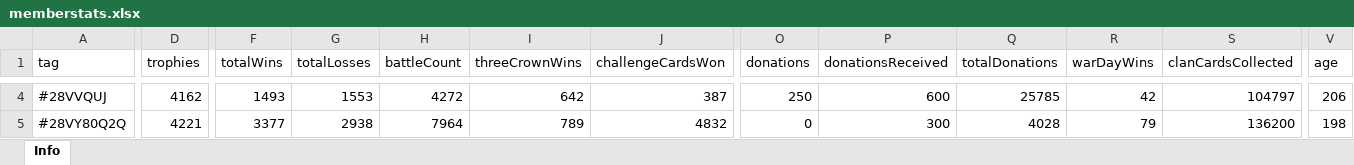
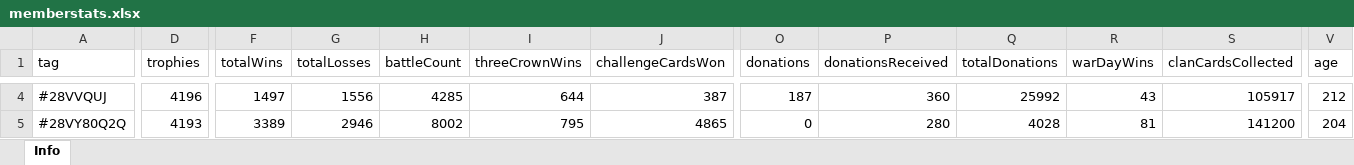
Before and after one commit to bascenso/alkateia, an Excel workbook: docs/data/memberstats.xlsx, sheet Info, drawn as a sheet; only a part is shown, gaps mark what is left out; values as stored, in another font and other column widths than the file's, no borders; the diff covers the shown part only; the diff names each change by its address in the sheet, - before the commit and + after, or states it on an @@ line.

```diff
--- a/docs/data/memberstats.xlsx (sheet Info)
+++ b/docs/data/memberstats.xlsx (sheet Info)
-D4 (trophies): 4162
+D4 (trophies): 4196
-F4 (totalWins): 1493
+F4 (totalWins): 1497
-G4 (totalLosses): 1553
+G4 (totalLosses): 1556
-H4 (battleCount): 4272
+H4 (battleCount): 4285
-I4 (threeCrownWins): 642
+I4 (threeCrownWins): 644
-O4 (donations): 250
+O4 (donations): 187
-P4 (donationsReceived): 600
+P4 (donationsReceived): 360
-Q4 (totalDonations): 25785
+Q4 (totalDonations): 25992
-R4 (warDayWins): 42
+R4 (warDayWins): 43
-S4 (clanCardsCollected): 104797
+S4 (clanCardsCollected): 105917
-V4 (age): 206
+V4 (age): 212
-D5 (trophies): 4221
+D5 (trophies): 4193
-F5 (totalWins): 3377
+F5 (totalWins): 3389
-G5 (totalLosses): 2938
+G5 (totalLosses): 2946
-H5 (battleCount): 7964
+H5 (battleCount): 8002
-I5 (threeCrownWins): 789
+I5 (threeCrownWins): 795
-J5 (challengeCardsWon): 4832
+J5 (challengeCardsWon): 4865
-P5 (donationsReceived): 300
+P5 (donationsReceived): 280
-R5 (warDayWins): 79
+R5 (warDayWins): 81
-S5 (clanCardsCollected): 136200
+S5 (clanCardsCollected): 141200
-V5 (age): 198
+V5 (age): 204
```
Also changed, not shown: 2 added rows and 566 edited cells elsewhere in this sheet, docs/data/warmap.xlsx, docs/data/warstats.xlsx, 12 other files.
